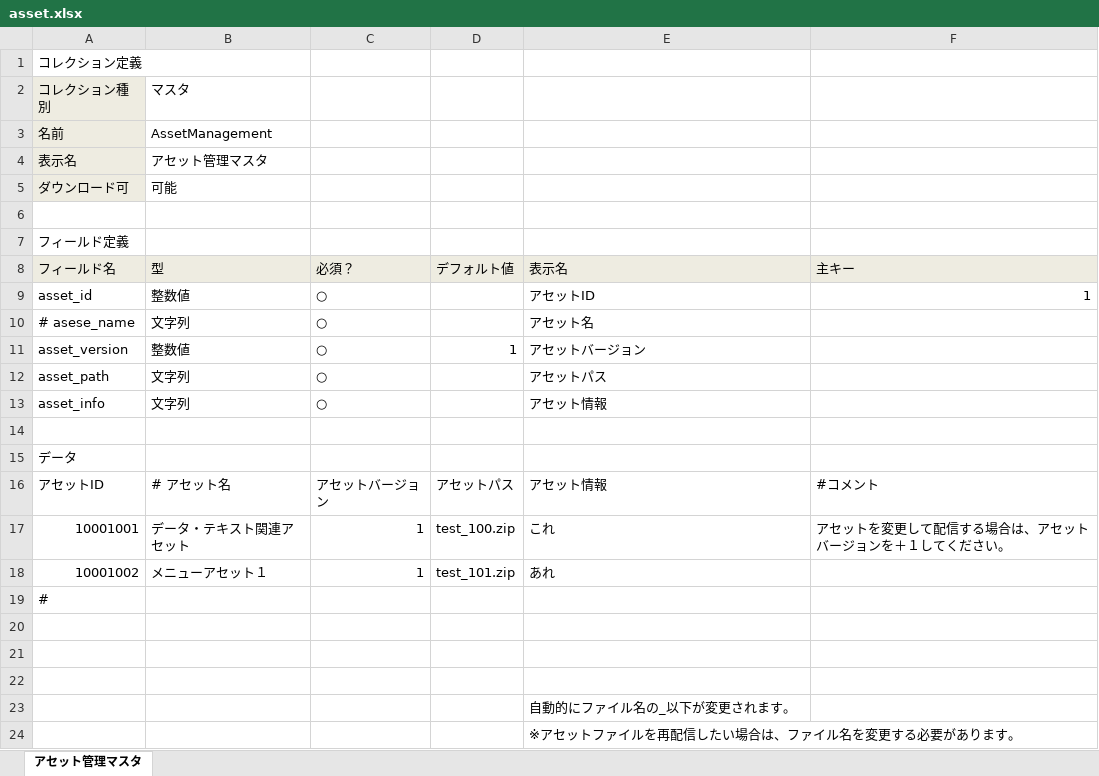
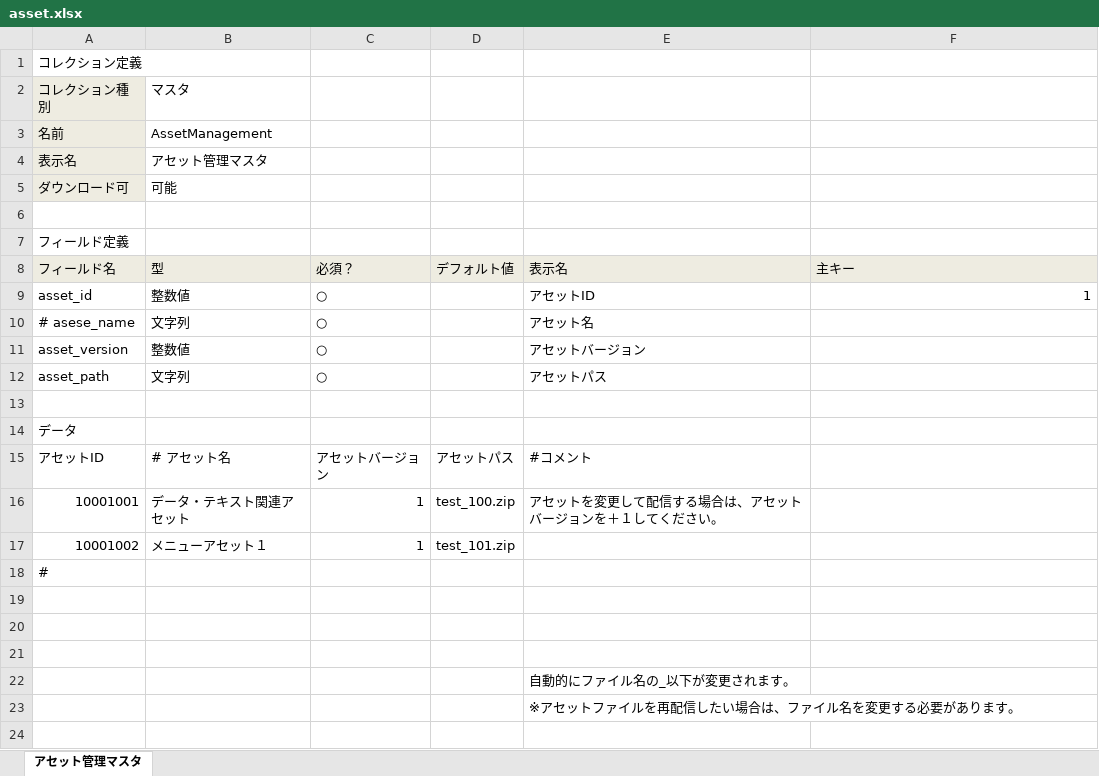
Before and after one commit to groovenauts/fontana_sample, an Excel workbook: app/seeds/asset.xlsx, sheet アセット管理マスタ, drawn as a sheet; values as stored, in another font and other column widths than the file's, no borders; removed rows and columns are numbered as before the commit, all else as after; the diff names each change by its address in the sheet, - before the commit and + after, or states it on an @@ line.

Commit message:
[アセットマネジメント] [delete field] scinario_05

```diff
--- a/app/seeds/asset.xlsx (sheet アセット管理マスタ)
+++ b/app/seeds/asset.xlsx (sheet アセット管理マスタ)
-D11 (デフォルト値): 1
+D11 (デフォルト値): (empty)
-row 13: asset_info | 文字列 | ○ |  | アセット情報
-E15 (表示名): アセット情報
+E15 (表示名): #コメント
-F15 (主キー): #コメント
+F15 (主キー): (empty)
-E16 (表示名): これ
+E16 (表示名): アセットを変更して配信する場合は、アセットバージョンを＋１してください。
-F16 (主キー): アセットを変更して配信する場合は、アセットバージョンを＋１してください。
+F16 (主キー): (empty)
-E17 (表示名): あれ
+E17 (表示名): (empty)
```
